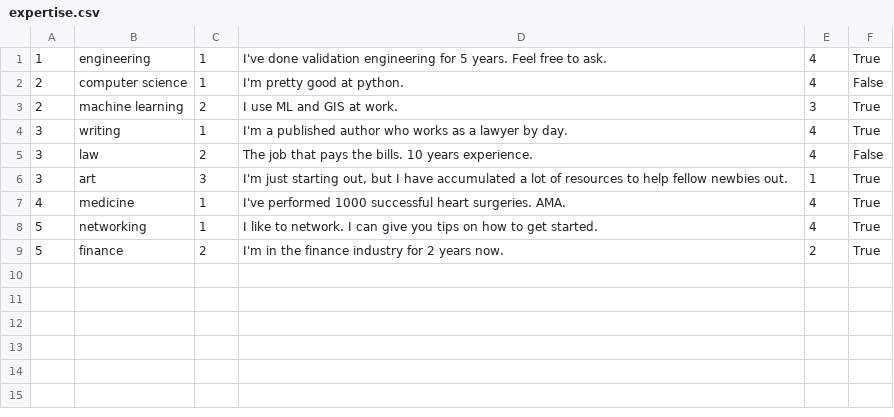
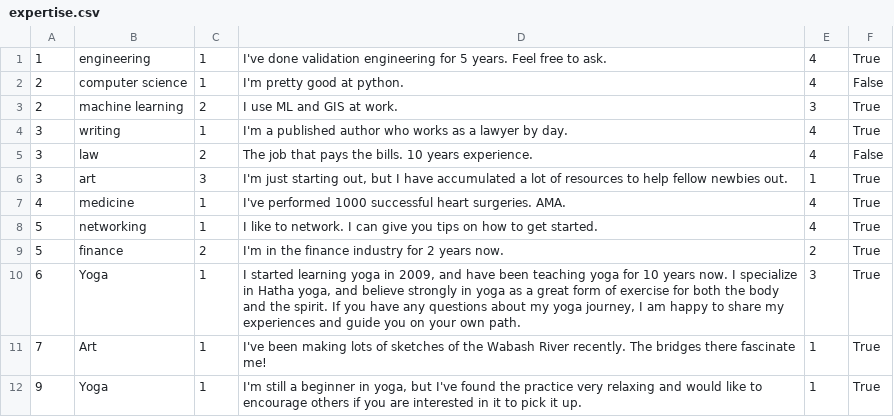
Before and after one commit to skhoosh/candoor, a CSV file: Data/expertise.csv, drawn as a sheet.

```diff
--- a/Data/expertise.csv
+++ b/Data/expertise.csv
@@ -9 +9,4 @@
 5,"finance",2,"I'm in the finance industry for 2 years now.",2,True
+6,"Yoga",1,"I started learning yoga in 2009, and have been teaching yoga for 10 years now. I specialize in Hatha yoga, and believe strongly in yoga as a great form of exercise for both the body and the spirit. If you have any questions about my yoga journey, I am happy to share my experiences and guide you on your own path.",3,True
+7,"Art",1,"I've been making lots of sketches of the Wabash River recently. The bridges there fascinate me!",1,True
+9,"Yoga",1,"I'm still a beginner in yoga, but I've found the practice very relaxing and would like to encourage others if you are interested in it to pick it up.",1,True
```
Also changed, not shown: Data/aspiration.csv, Data/user.csv.
